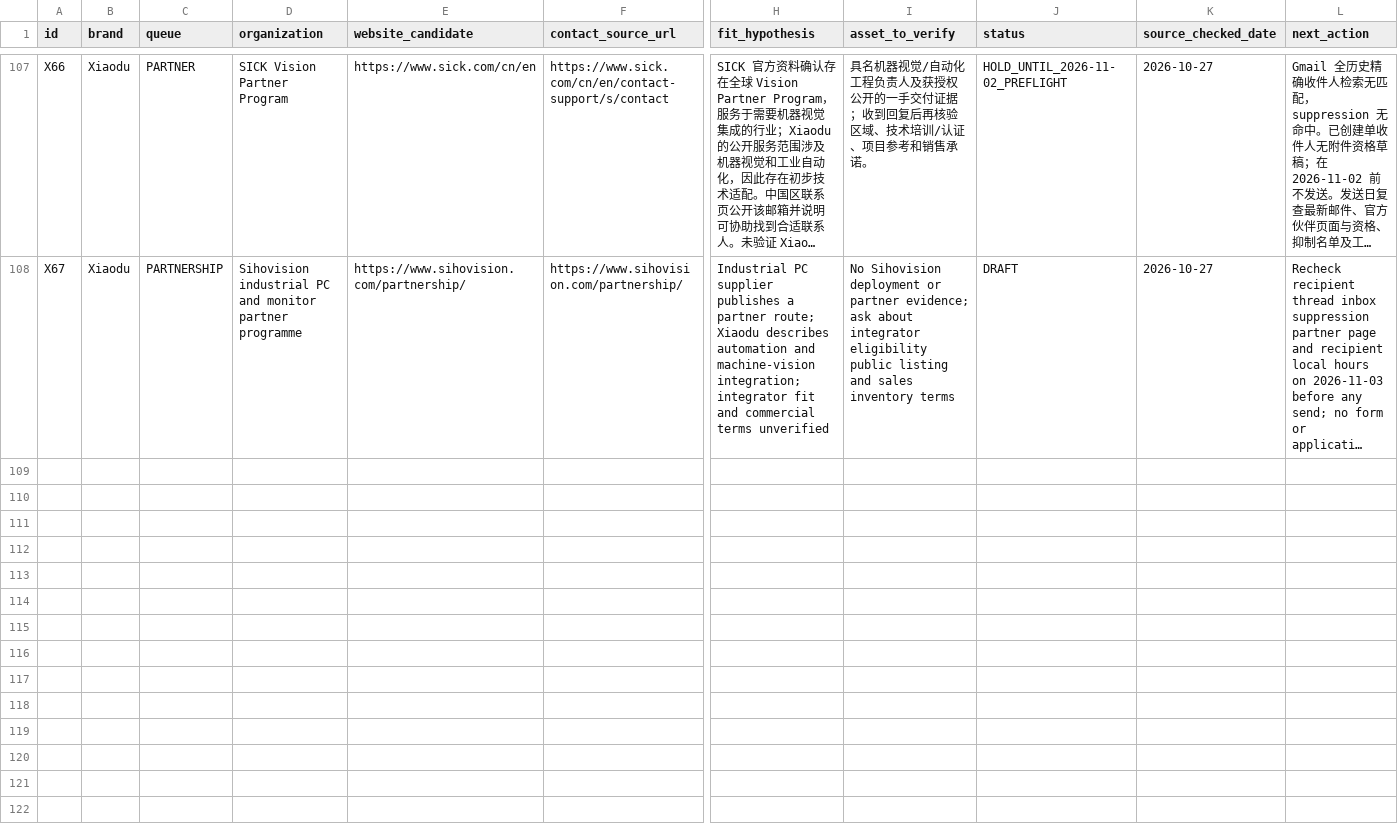
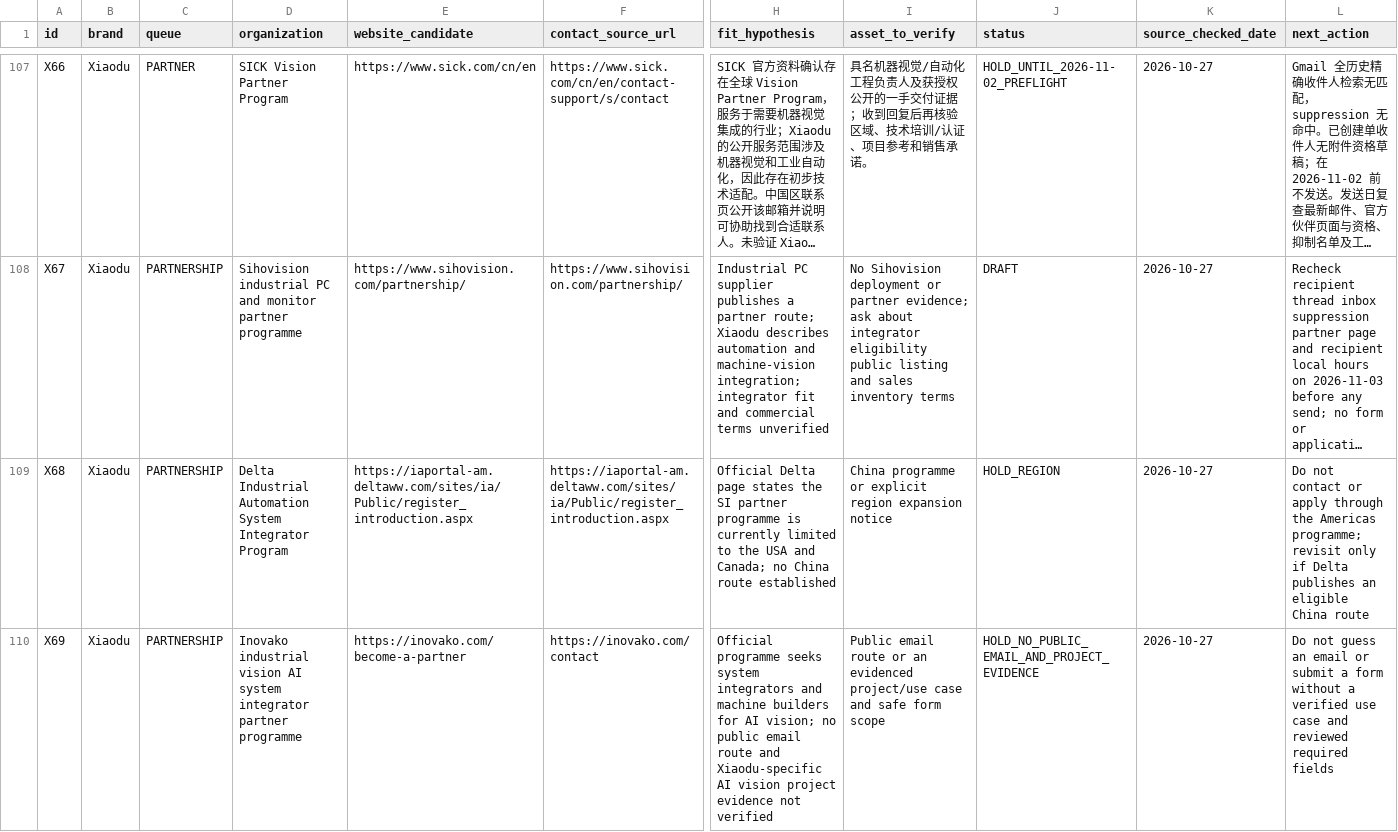
Before and after one commit to RuthlessCreature/websiteSEO, a CSV file: SEO-外联候选研究队列-2026-10-25.csv, drawn as a sheet; only a part is shown, gaps mark what is left out; long unchanged cells end in …; rows hold the shown columns only; the diff covers the shown part only; the diff names each change by its address in the sheet, - before the commit and + after, or states it on an @@ line.

Commit message:
Add Pomerol editorial preflight and outreach holds

```diff
--- a/SEO-外联候选研究队列-2026-10-25.csv
+++ b/SEO-外联候选研究队列-2026-10-25.csv
+row 109: X68 | Xiaodu | PARTNERSHIP | Delta Industrial Automation System Integrator Program | https://iaportal-am.deltaww.com/sites/ia/Public/register_introduction.aspx | https://iaportal-am.deltaww.com/sites/ia/Public/register_introduction.aspx | Official Delta page states the SI partner programme is currently limited to the USA and Canada; no China route established | China programme or explicit region expansion notice | HOLD_REGION | 2026-10-27 | Do not contact or apply through the Americas programme; revisit only if Delta publishes an eligible China route
+row 110: X69 | Xiaodu | PARTNERSHIP | Inovako industrial vision AI system integrator partner programme | https://inovako.com/become-a-partner | https://inovako.com/contact | Official programme seeks system integrators and machine builders for AI vision; no public email route and Xiaodu-specific AI vision project evidence not verified | Public email route or an evidenced project/use case and safe form scope | HOLD_NO_PUBLIC_EMAIL_AND_PROJECT_EVIDENCE | 2026-10-27 | Do not guess an email or submit a form without a verified use case and reviewed required fields
```
Also changed, not shown: 2 added rows elsewhere in this file, 4 other files.
